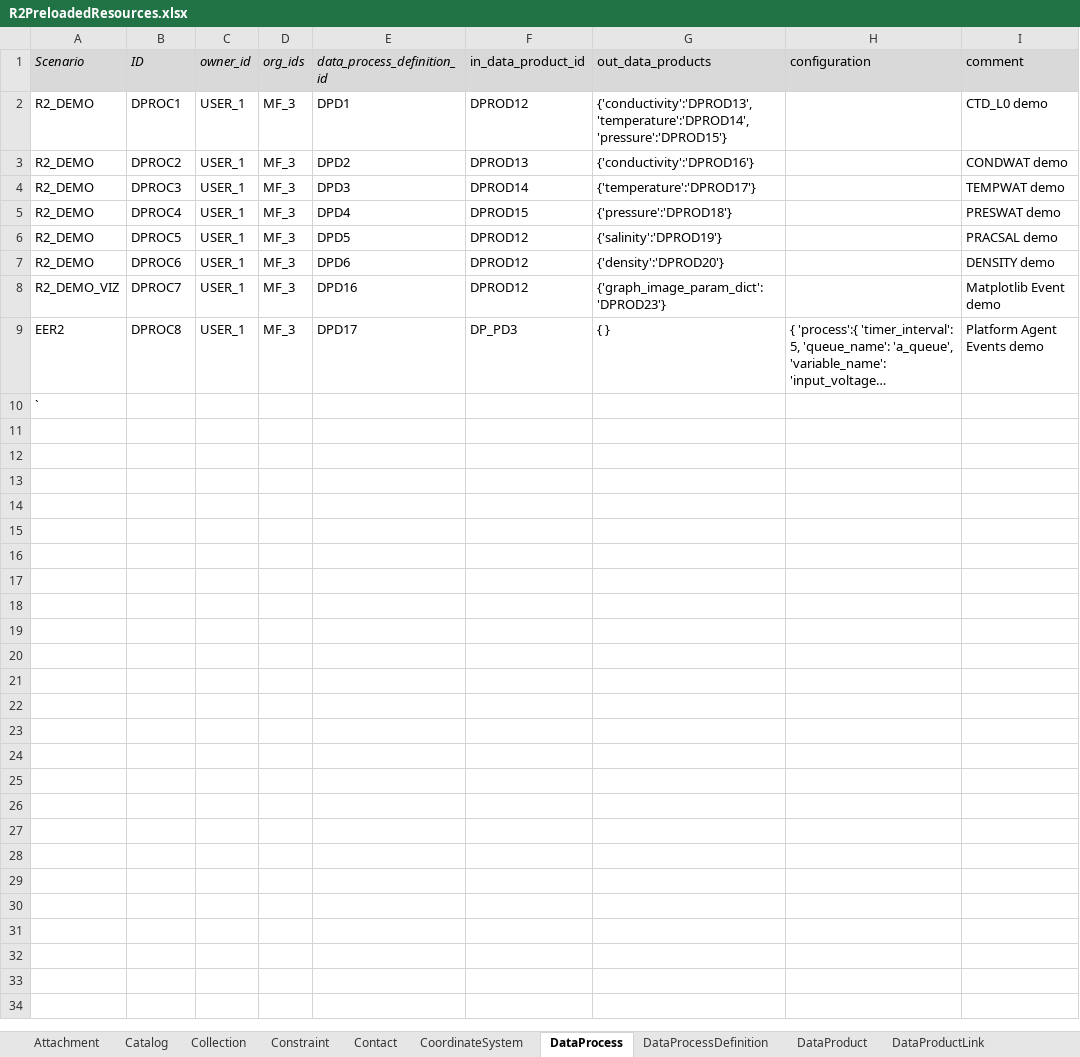
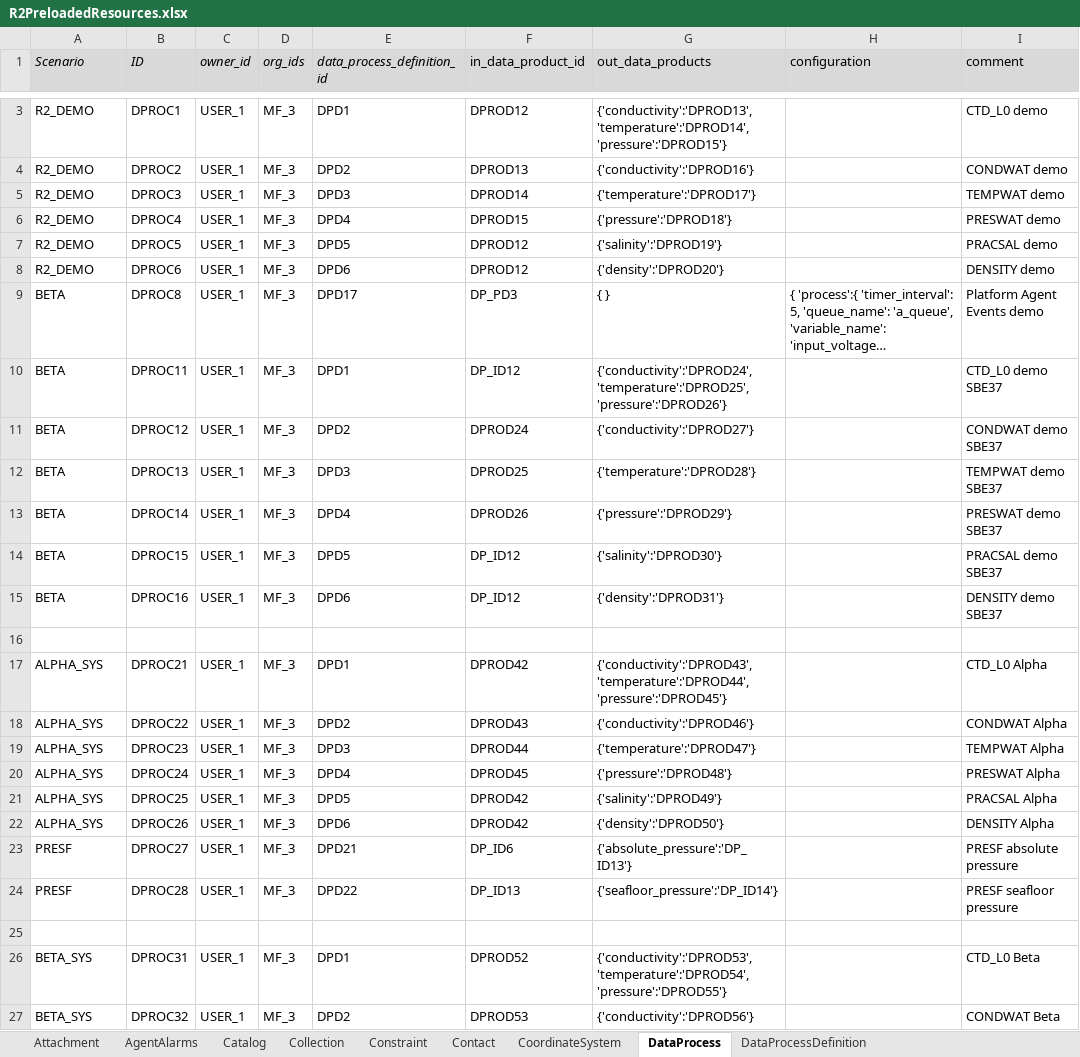
Before and after one commit to ooici/ion-definitions, an Excel workbook: res/preload/r2_ioc/R2PreloadedResources.xlsx, sheet DataProcess, drawn as a sheet; only a part is shown, gaps mark what is left out; long unchanged cells end in …; values as stored, in another font and other column widths than the file's, no borders; removed rows and columns are numbered as before the commit, all else as after; the diff covers the shown part only; the diff names each change by its address in the sheet, - before the commit and + after, or states it on an @@ line.

```diff
--- a/res/preload/r2_ioc/R2PreloadedResources.xlsx (sheet DataProcess)
+++ b/res/preload/r2_ioc/R2PreloadedResources.xlsx (sheet DataProcess)
+sheet tab: AgentAlarms
-row 8: R2_DEMO_VIZ | DPROC7 | USER_1 | MF_3 | DPD16 | DPROD12 | {'graph_image_param_dict': 'DPROD23'} |  | Matplotlib Event demo
-A9 (Scenario): EER2
+A9 (Scenario): BETA
+row 10: BETA | DPROC11 | USER_1 | MF_3 | DPD1 | DP_ID12 | {'conductivity':'DPROD24','temperature':'DPROD25','pressure':'DPROD26'} |  | CTD_L0 demo SBE37
+row 11: BETA | DPROC12 | USER_1 | MF_3 | DPD2 | DPROD24 | {'conductivity':'DPROD27'} |  | CONDWAT demo SBE37
+row 12: BETA | DPROC13 | USER_1 | MF_3 | DPD3 | DPROD25 | {'temperature':'DPROD28'} |  | TEMPWAT demo SBE37
+row 13: BETA | DPROC14 | USER_1 | MF_3 | DPD4 | DPROD26 | {'pressure':'DPROD29'} |  | PRESWAT demo SBE37
+row 14: BETA | DPROC15 | USER_1 | MF_3 | DPD5 | DP_ID12 | {'salinity':'DPROD30'} |  | PRACSAL demo SBE37
+row 15: BETA | DPROC16 | USER_1 | MF_3 | DPD6 | DP_ID12 | {'density':'DPROD31'} |  | DENSITY demo SBE37
-A16 (Scenario): `
+A16 (Scenario): (empty)
+row 17: ALPHA_SYS | DPROC21 | USER_1 | MF_3 | DPD1 | DPROD42 | {'conductivity':'DPROD43','temperature':'DPROD44','pressure':'DPROD45'} |  | CTD_L0 Alpha
+row 18: ALPHA_SYS | DPROC22 | USER_1 | MF_3 | DPD2 | DPROD43 | {'conductivity':'DPROD46'} |  | CONDWAT Alpha
+row 19: ALPHA_SYS | DPROC23 | USER_1 | MF_3 | DPD3 | DPROD44 | {'temperature':'DPROD47'} |  | TEMPWAT Alpha
+row 20: ALPHA_SYS | DPROC24 | USER_1 | MF_3 | DPD4 | DPROD45 | {'pressure':'DPROD48'} |  | PRESWAT Alpha
+row 21: ALPHA_SYS | DPROC25 | USER_1 | MF_3 | DPD5 | DPROD42 | {'salinity':'DPROD49'} |  | PRACSAL Alpha
+row 22: ALPHA_SYS | DPROC26 | USER_1 | MF_3 | DPD6 | DPROD42 | {'density':'DPROD50'} |  | DENSITY Alpha
+row 23: PRESF | DPROC27 | USER_1 | MF_3 | DPD21 | DP_ID6 | {'absolute_pressure':'DP_ID13'} |  | PRESF absolute pressure
+row 24: PRESF | DPROC28 | USER_1 | MF_3 | DPD22 | DP_ID13 | {'seafloor_pressure':'DP_ID14'} |  | PRESF seafloor pressure
+row 25: (empty)
+row 26: BETA_SYS | DPROC31 | USER_1 | MF_3 | DPD1 | DPROD52 | {'conductivity':'DPROD53','temperature':'DPROD54','pressure':'DPROD55'} |  | CTD_L0 Beta
+row 27: BETA_SYS | DPROC32 | USER_1 | MF_3 | DPD2 | DPROD53 | {'conductivity':'DPROD56'} |  | CONDWAT Beta
```
Also changed, not shown: 13 added rows elsewhere in this sheet, sheet ParameterDefs, sheet DataProduct, sheet ParameterDictionary, sheet StreamDefinition, sheet DataProductLink, sheet Attachment, 30 more sheets, other sheet tabs, 4 other files.
